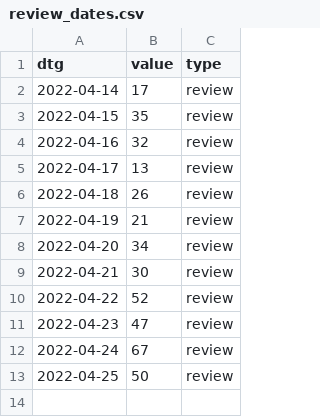
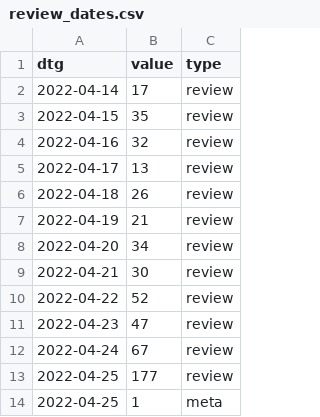
Before and after one commit to acl-org/arr-health, a CSV file: iterations/2022/march/review_dates.csv, drawn as a sheet.

```diff
--- a/iterations/2022/march/review_dates.csv
+++ b/iterations/2022/march/review_dates.csv
@@ -12,2 +12,3 @@ dtg,value,type
 2022-04-24,67,review
-2022-04-25,50,review
+2022-04-25,177,review
+2022-04-25,1,meta
```
Also changed, not shown: iterations/2022/february/review_dates.csv, 4 other files.
